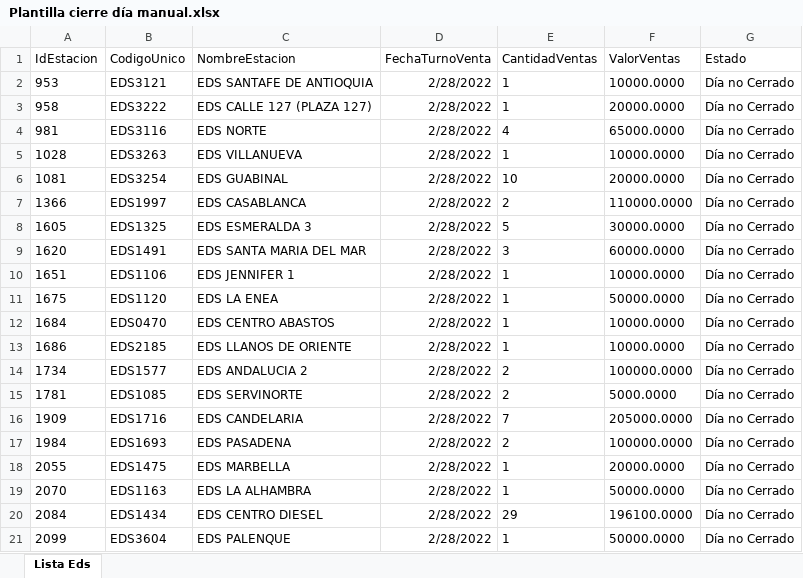
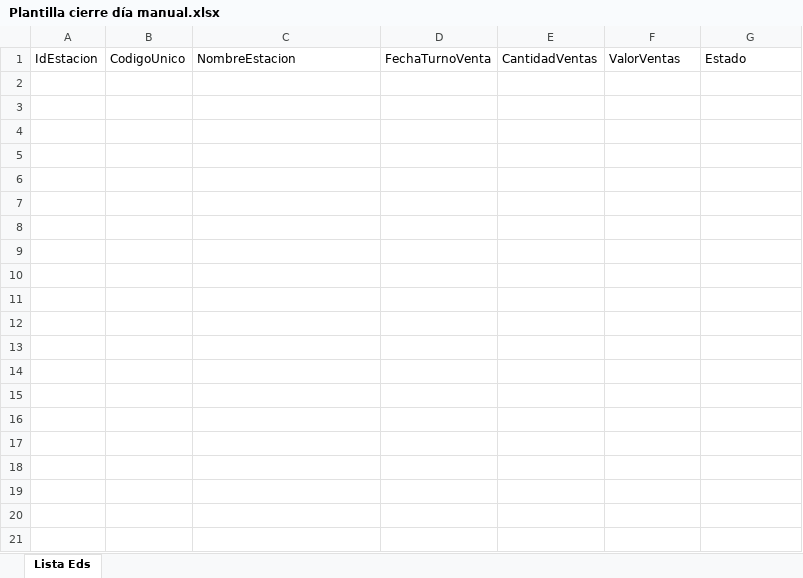
Before and after one commit to EdwinPerezSophos/SBTT0044-Conciliacion-EDS-viva-Terpel, an Excel workbook: Data/Input/Plantilla cierre día manual.xlsx, sheet Lista Eds, drawn as a sheet; only a part is shown; values as stored, in another font and other column widths than the file's, no borders; conditional formats not drawn; the diff covers the shown part only; the diff names each change by its address in the sheet, - before the commit and + after, or states it on an @@ line.

```diff
--- a/Data/Input/Plantilla cierre día manual.xlsx (sheet Lista Eds)
+++ b/Data/Input/Plantilla cierre día manual.xlsx (sheet Lista Eds)
-row 2: 953 | EDS3121 | EDS SANTAFE DE ANTIOQUIA | 2/28/2022 | 1 | 10000.0000 | Día no Cerrado
-row 3: 958 | EDS3222 | EDS CALLE 127 (PLAZA 127) | 2/28/2022 | 1 | 20000.0000 | Día no Cerrado
-row 4: 981 | EDS3116 | EDS NORTE | 2/28/2022 | 4 | 65000.0000 | Día no Cerrado
-row 5: 1028 | EDS3263 | EDS VILLANUEVA | 2/28/2022 | 1 | 10000.0000 | Día no Cerrado
-row 6: 1081 | EDS3254 | EDS GUABINAL | 2/28/2022 | 10 | 20000.0000 | Día no Cerrado
-row 7: 1366 | EDS1997 | EDS CASABLANCA | 2/28/2022 | 2 | 110000.0000 | Día no Cerrado
-row 8: 1605 | EDS1325 | EDS ESMERALDA 3 | 2/28/2022 | 5 | 30000.0000 | Día no Cerrado
-row 9: 1620 | EDS1491 | EDS SANTA MARIA DEL MAR | 2/28/2022 | 3 | 60000.0000 | Día no Cerrado
-row 10: 1651 | EDS1106 | EDS JENNIFER 1 | 2/28/2022 | 1 | 10000.0000 | Día no Cerrado
-row 11: 1675 | EDS1120 | EDS LA ENEA | 2/28/2022 | 1 | 50000.0000 | Día no Cerrado
-row 12: 1684 | EDS0470 | EDS CENTRO ABASTOS | 2/28/2022 | 1 | 10000.0000 | Día no Cerrado
-row 13: 1686 | EDS2185 | EDS LLANOS DE ORIENTE | 2/28/2022 | 1 | 10000.0000 | Día no Cerrado
-row 14: 1734 | EDS1577 | EDS ANDALUCIA 2 | 2/28/2022 | 2 | 100000.0000 | Día no Cerrado
-row 15: 1781 | EDS1085 | EDS SERVINORTE | 2/28/2022 | 2 | 5000.0000 | Día no Cerrado
-row 16: 1909 | EDS1716 | EDS CANDELARIA | 2/28/2022 | 7 | 205000.0000 | Día no Cerrado
-row 17: 1984 | EDS1693 | EDS PASADENA | 2/28/2022 | 2 | 100000.0000 | Día no Cerrado
-row 18: 2055 | EDS1475 | EDS MARBELLA | 2/28/2022 | 1 | 20000.0000 | Día no Cerrado
-row 19: 2070 | EDS1163 | EDS LA ALHAMBRA | 2/28/2022 | 1 | 50000.0000 | Día no Cerrado
-row 20: 2084 | EDS1434 | EDS CENTRO DIESEL | 2/28/2022 | 29 | 196100.0000 | Día no Cerrado
-row 21: 2099 | EDS3604 | EDS PALENQUE | 2/28/2022 | 1 | 50000.0000 | Día no Cerrado
```
Also changed, not shown: 19 removed rows elsewhere in this sheet, Data/Temp/Reporte fidelizaciones Salesforce.xlsx, Data/Temp/Reporte fidelizaciones Satelite.xlsx, 2 other files.
